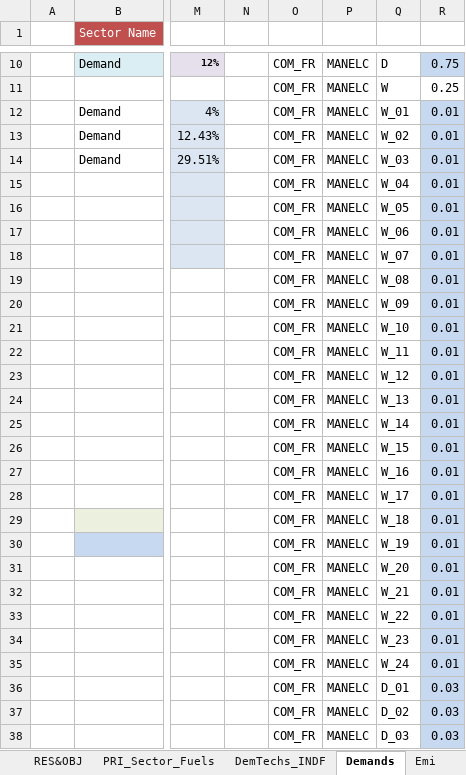
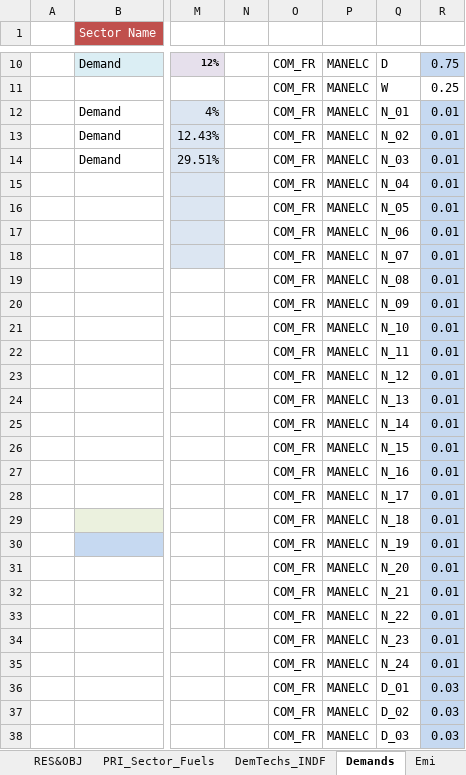
Before and after one commit to Tamenew/INDIND, an Excel workbook: VT_REG_PRI_V01.xlsx, sheet Demands, drawn as a sheet; only a part is shown, gaps mark what is left out; values as stored, in another font and other column widths than the file's, no borders; charts and pictures not drawn; the diff names each change by its address in the sheet, - before the commit and + after, or states it on an @@ line.

Commit message:
Update VT_REG_PRI_V01.xlsx

```diff
--- a/VT_REG_PRI_V01.xlsx (sheet Demands)
+++ b/VT_REG_PRI_V01.xlsx (sheet Demands)
-Q12: W_01
+Q12: N_01
-Q13: W_02
+Q13: N_02
-Q14: W_03
+Q14: N_03
-Q15: W_04
+Q15: N_04
-Q16: W_05
+Q16: N_05
-Q17: W_06
+Q17: N_06
-Q18: W_07
+Q18: N_07
-Q19: W_08
+Q19: N_08
-Q20: W_09
+Q20: N_09
-Q21: W_10
+Q21: N_10
-Q22: W_11
+Q22: N_11
-Q23: W_12
+Q23: N_12
-Q24: W_13
+Q24: N_13
-Q25: W_14
+Q25: N_14
-Q26: W_15
+Q26: N_15
-Q27: W_16
+Q27: N_16
-Q28: W_17
+Q28: N_17
-Q29: W_18
+Q29: N_18
-Q30: W_19
+Q30: N_19
-Q31: W_20
+Q31: N_20
-Q32: W_21
+Q32: N_21
-Q33: W_22
+Q33: N_22
-Q34: W_23
+Q34: N_23
-Q35: W_24
+Q35: N_24
```
Also changed, not shown: sheet Emi, charts or pictures.
